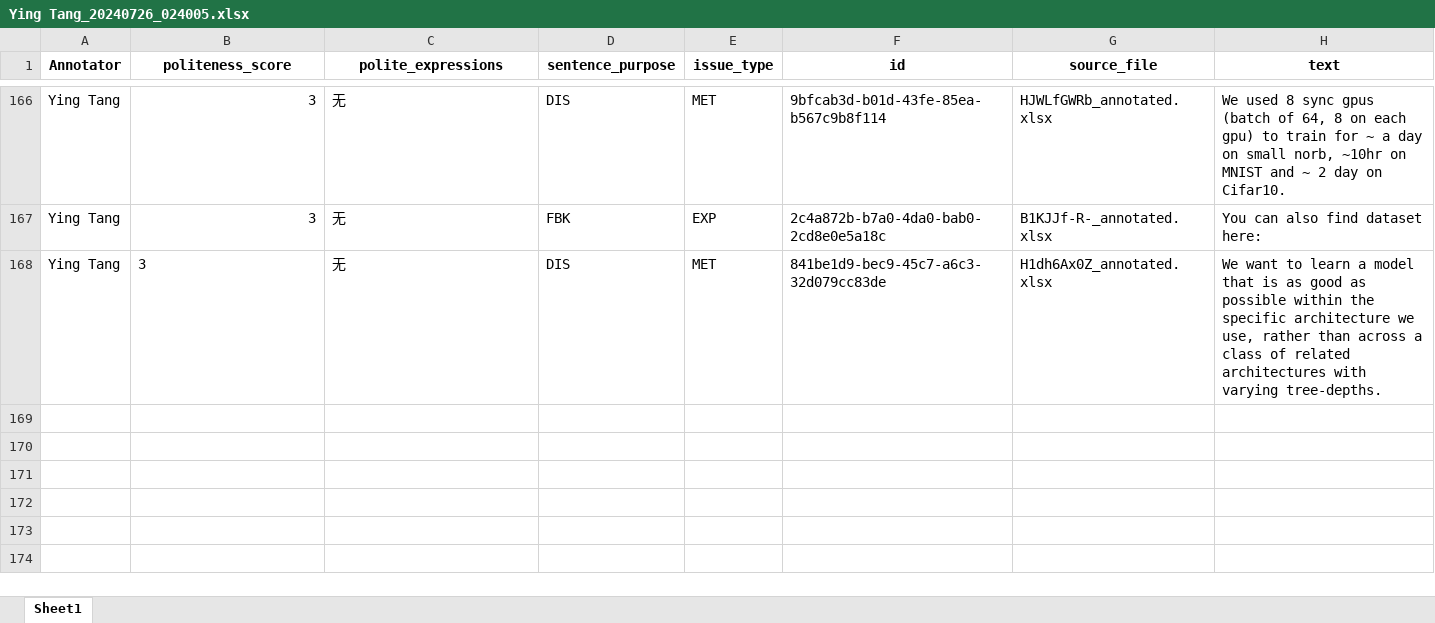
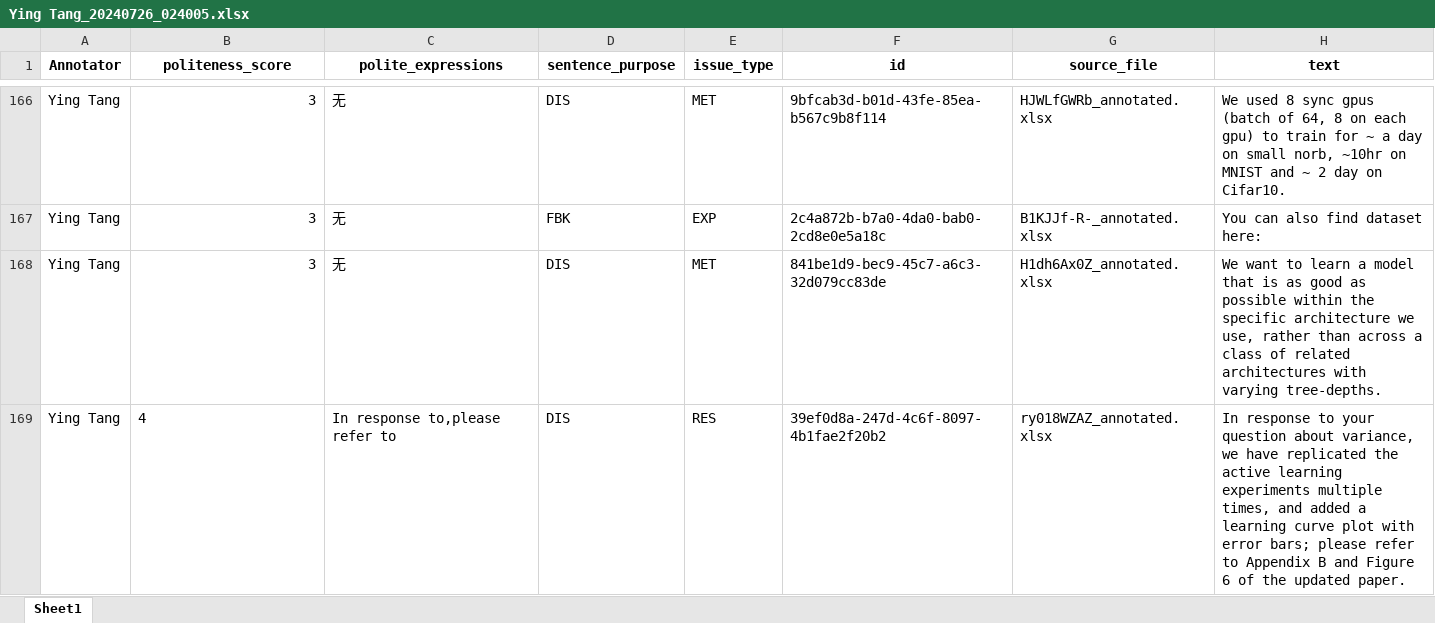
Before and after one commit to pariskang/CMLM-WangShuhe, an Excel workbook: annotations/Ying Tang_20240726_024005.xlsx, sheet Sheet1, drawn as a sheet; only a part is shown, gaps mark what is left out; values as stored, in another font and other column widths than the file's, no borders; the diff names each change by its address in the sheet, - before the commit and + after, or states it on an @@ line.

Commit message:
Update annotations for Ying Tang

```diff
--- a/annotations/Ying Tang_20240726_024005.xlsx (sheet Sheet1)
+++ b/annotations/Ying Tang_20240726_024005.xlsx (sheet Sheet1)
-B168 alignment: left
+B168 alignment: right
+row 169: Ying Tang | 4 | In response to,please refer to | DIS | RES | 39ef0d8a-247d-4c6f-8097-4b1fae2f20b2 | ry018WZAZ_annotated.xlsx | In response to your question about variance, we have replicated the active learning experiments multiple times, and added a learning curve plot with error bars; please refer to Appendix B and Figure 6 of the updated paper.
```
